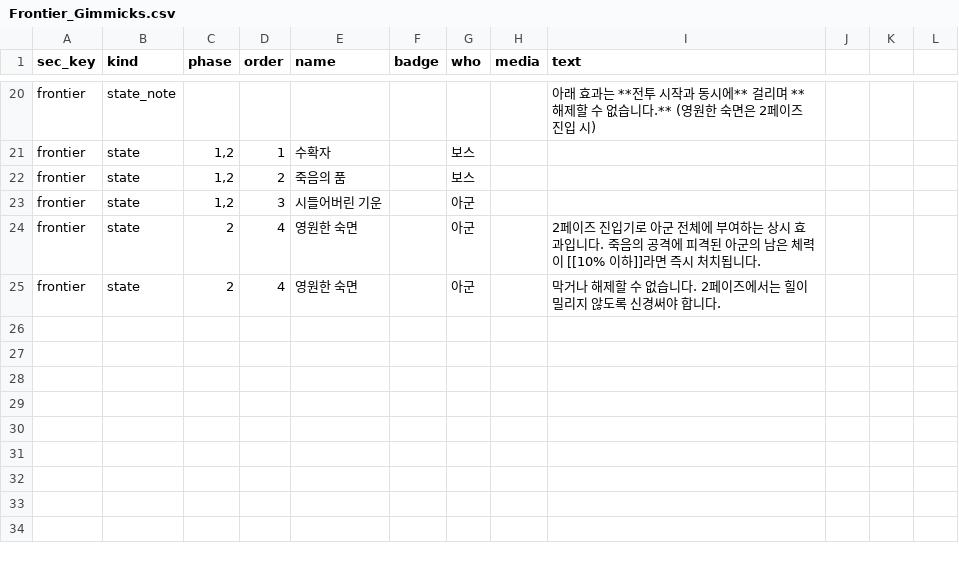
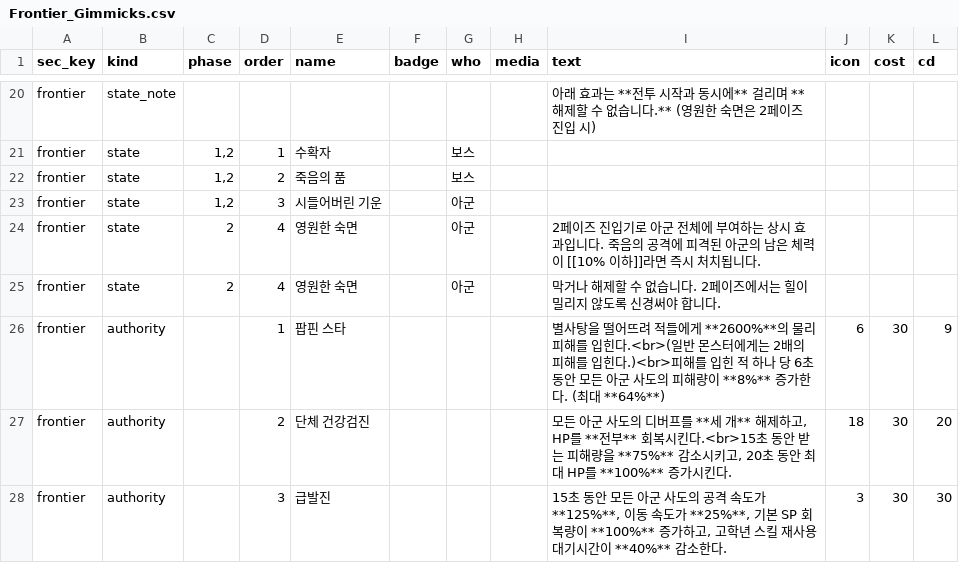
Before and after one commit to mediate1082/Trickal-Revive-Skill-Guide-Beta-0.8, a CSV file: data/Frontier_Gimmicks.csv, drawn as a sheet; only a part is shown, gaps mark what is left out; the diff names each change by its address in the sheet, - before the commit and + after, or states it on an @@ line.

```diff
--- a/data/Frontier_Gimmicks.csv
+++ b/data/Frontier_Gimmicks.csv
-J1: (empty)
+J1: icon
-K1: (empty)
+K1: cost
-L1: (empty)
+L1: cd
+row 26: frontier | authority |  | 1 | 팝핀 스타 |  |  |  | 별사탕을 떨어뜨려 적들에게 **2600%**의 물리 피해를 입힌다.<br>(일반 몬스터에게는 2배의 피해를 입힌다.)<br>피해를 입힌 적 하나 당 6초 동안 모든 아군 사도의 피해량이 **8%** 증가한다. (최대 **64%**) | 6 | 30 | 9
+row 27: frontier | authority |  | 2 | 단체 건강검진 |  |  |  | 모든 아군 사도의 디버프를 **세 개** 해제하고, HP를 **전부** 회복시킨다.<br>15초 동안 받는 피해량을 **75%** 감소시키고, 20초 동안 최대 HP를 **100%** 증가시킨다. | 18 | 30 | 20
+row 28: frontier | authority |  | 3 | 급발진 |  |  |  | 15초 동안 모든 아군 사도의 공격 속도가 **125%**, 이동 속도가 **25%**, 기본 SP 회복량이 **100%** 증가하고, 고학년 스킬 재사용 대기시간이 **40%** 감소한다. | 3 | 30 | 30
```
Also changed, not shown: data/Recommend_Deck_Members.csv, data/Recommend_Deck_Swaps.csv, 18 other files.
